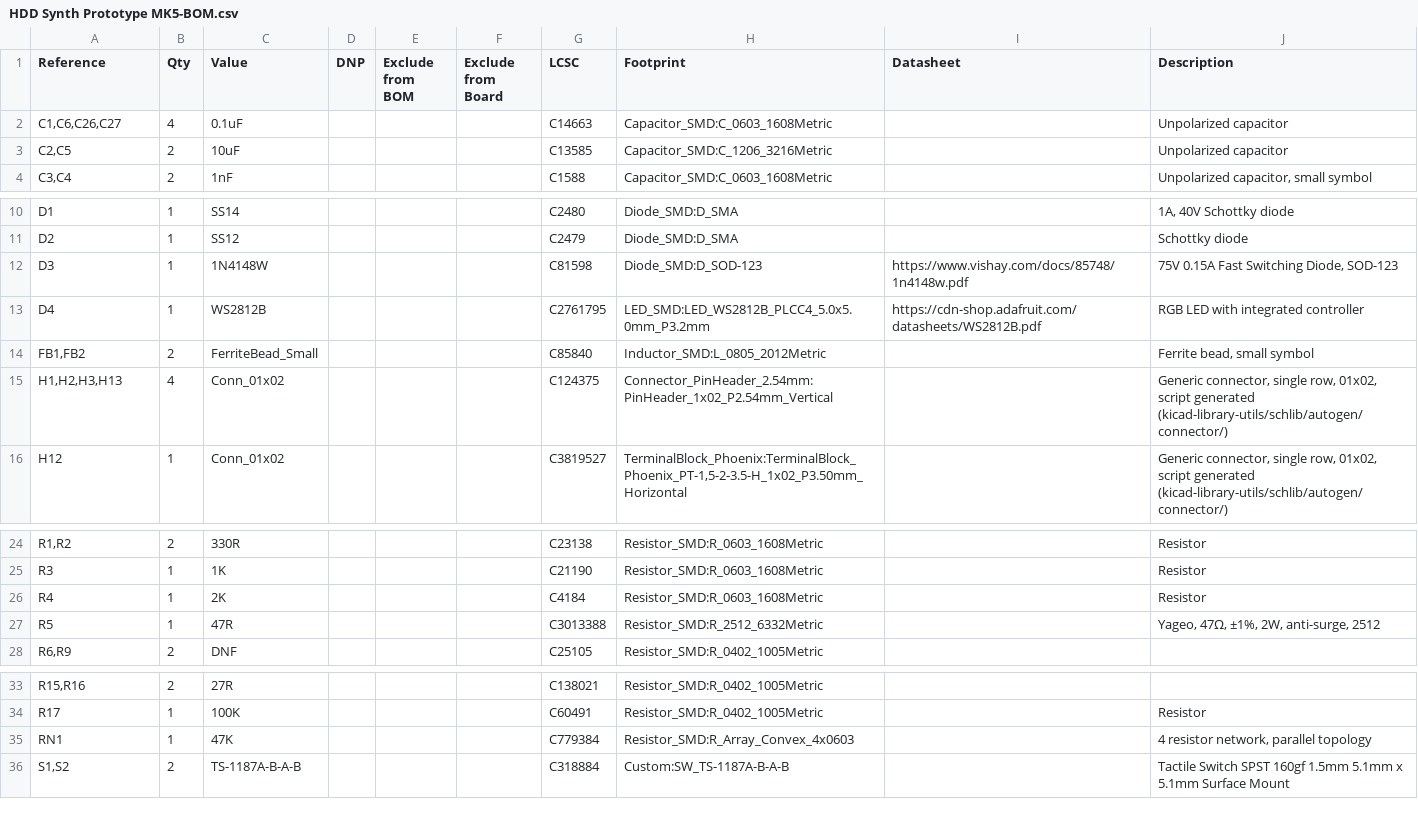
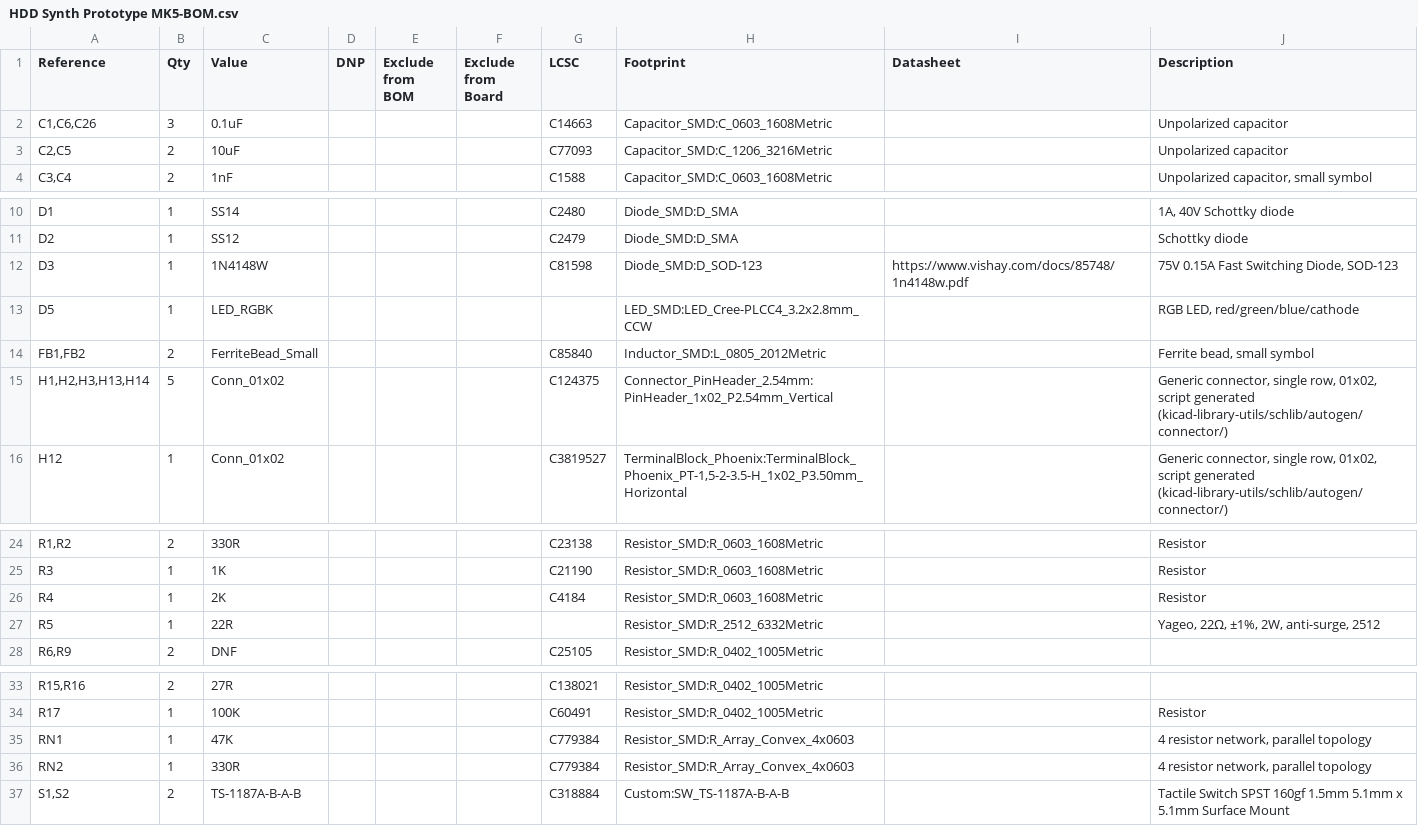
Before and after one commit to MaverickUK/HDDSynth, a CSV file: 2_prototype_mk5/hardware/gerbers/HDD Synth Prototype MK5-BOM.csv, drawn as a sheet; only a part is shown, gaps mark what is left out.

```diff
--- a/2_prototype_mk5/hardware/gerbers/HDD Synth Prototype MK5-BOM.csv
+++ b/2_prototype_mk5/hardware/gerbers/HDD Synth Prototype MK5-BOM.csv
@@ -1,4 +1,4 @@
 "Reference","Qty","Value","DNP","Exclude from BOM","Exclude from Board","LCSC","Footprint","Datasheet","Description"
-"C1,C6,C26,C27","4","0.1uF","","","","C14663","Capacitor_SMD:C_0603_1608Metric","","Unpolarized capacitor"
-"C2,C5","2","10uF","","","","C13585","Capacitor_SMD:C_1206_3216Metric","","Unpolarized capacitor"
+"C1,C6,C26","3","0.1uF","","","","C14663","Capacitor_SMD:C_0603_1608Metric","","Unpolarized capacitor"
+"C2,C5","2","10uF","","","","C77093","Capacitor_SMD:C_1206_3216Metric","","Unpolarized capacitor"
 "C3,C4","2","1nF","","","","C1588","Capacitor_SMD:C_0603_1608Metric","","Unpolarized capacitor, small symbol"
@@ -12,5 +12,5 @@
 "D3","1","1N4148W","","","","C81598","Diode_SMD:D_SOD-123","https://www.vishay.com/docs/85748/1n4148w.pdf","75V 0.15A Fast Switching Diode, SOD-123"
-"D4","1","WS2812B","","","","C2761795","LED_SMD:LED_WS2812B_PLCC4_5.0x5.0mm_P3.2mm","https://cdn-shop.adafruit.com/datasheets/WS2812B.pdf","RGB LED with integrated controller"
+"D5","1","LED_RGBK","","","","","LED_SMD:LED_Cree-PLCC4_3.2x2.8mm_CCW","","RGB LED, red/green/blue/cathode"
 "FB1,FB2","2","FerriteBead_Small","","","","C85840","Inductor_SMD:L_0805_2012Metric","","Ferrite bead, small symbol"
-"H1,H2,H3,H13","4","Conn_01x02","","","","C124375","Connector_PinHeader_2.54mm:PinHeader_1x02_P2.54mm_Vertical","","Generic connector, single row, 01x02, script generated (kicad-library-utils/schlib/autogen/connector/)"
+"H1,H2,H3,H13,H14","5","Conn_01x02","","","","C124375","Connector_PinHeader_2.54mm:PinHeader_1x02_P2.54mm_Vertical","","Generic connector, single row, 01x02, script generated (kicad-library-utils/schlib/autogen/connector/)"
 "H12","1","Conn_01x02","","","","C3819527","TerminalBlock_Phoenix:TerminalBlock_Phoenix_PT-1,5-2-3.5-H_1x02_P3.50mm_Horizontal","","Generic connector, single row, 01x02, script generated (kicad-library-utils/schlib/autogen/connector/)"
@@ -26,3 +26,3 @@
 "R4","1","2K","","","","C4184","Resistor_SMD:R_0603_1608Metric","","Resistor"
-"R5","1","47R","","","","C3013388","Resistor_SMD:R_2512_6332Metric","","Yageo, 47Ω, ±1%, 2W, anti-surge, 2512"
+"R5","1","22R","","","","","Resistor_SMD:R_2512_6332Metric","","Yageo, 22Ω, ±1%, 2W, anti-surge, 2512"
 "R6,R9","2","DNF","","","","C25105","Resistor_SMD:R_0402_1005Metric","",""
@@ -35,2 +35,3 @@
 "RN1","1","47K","","","","C779384","Resistor_SMD:R_Array_Convex_4x0603","","4 resistor network, parallel topology"
+"RN2","1","330R","","","","C779384","Resistor_SMD:R_Array_Convex_4x0603","","4 resistor network, parallel topology"
 "S1,S2","2","TS-1187A-B-A-B","","","","C318884","Custom:SW_TS-1187A-B-A-B","","Tactile Switch SPST 160gf 1.5mm 5.1mm x 5.1mm Surface Mount"
```
Also changed, not shown: 2_prototype_mk5/hardware/production/bom.csv, 2_prototype_mk5/hardware/production/designators.csv, 31 other files.
